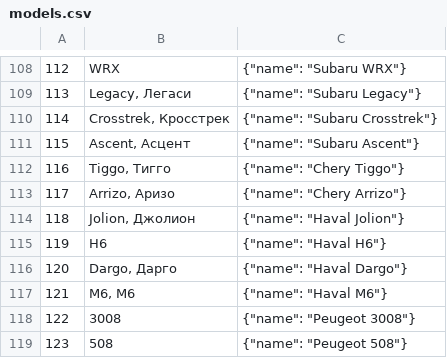
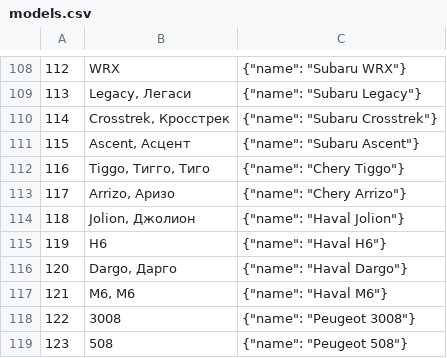
Before and after one commit to KODE-CPT/jaicp-demo-autoservice, a CSV file: src/csv/models.csv, drawn as a sheet; only a part is shown, gaps mark what is left out.

Commit message:
Edited files:     /chatbot.yaml     /src/csv/models.csv     /src/entryPoint.sc     /src/faq.sc     /src/faq_a.sc     /src/getService.sc     /src/getService_a.sc     /src/js/scripts.js     /src/main.sc     /src/main_a.sc     /src/patterns/intents.sc     /src/patterns/patterns.sc     /src/smalltalk.sc     /src/smalltalk_a.sc     /test/errors.xml     /test/faq.xml     /test/getService_full.xml     /test/getService_short.xml

```diff
--- a/src/csv/models.csv
+++ b/src/csv/models.csv
@@ -111,3 +111,3 @@
 115; Ascent, Асцент; {"name": "Subaru Ascent"}
-116; Tiggo, Тигго; {"name": "Chery Tiggo"}
+116; Tiggo, Тигго, Тиго; {"name": "Chery Tiggo"}
 117; Arrizo, Аризо; {"name": "Chery Arrizo"}
```
Also changed, not shown: 17 other files.
